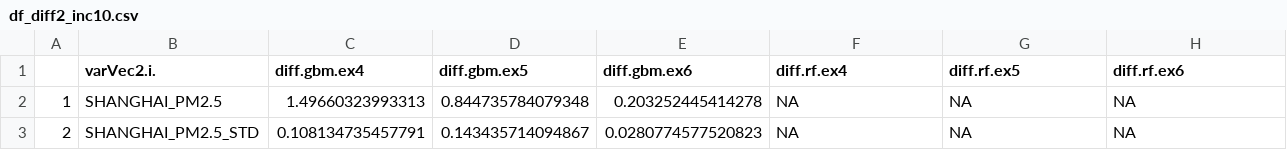
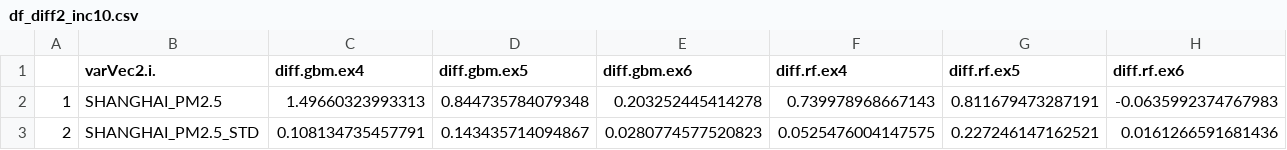
Before and after one commit to keibigdata/montly_PM10_prediction, a CSV file: pm10/_01processing/_02output/_06counterFactual/cf.4/df_diff2_inc10.csv, drawn as a sheet.

```diff
--- a/pm10/_01processing/_02output/_06counterFactual/cf.4/df_diff2_inc10.csv
+++ b/pm10/_01processing/_02output/_06counterFactual/cf.4/df_diff2_inc10.csv
@@ -1,3 +1,3 @@
 "","varVec2.i.","diff.gbm.ex4","diff.gbm.ex5","diff.gbm.ex6","diff.rf.ex4","diff.rf.ex5","diff.rf.ex6"
-"1","SHANGHAI_PM2.5",1.49660323993313,0.844735784079348,0.203252445414278,NA,NA,NA
-"2","SHANGHAI_PM2.5_STD",0.108134735457791,0.143435714094867,0.0280774577520823,NA,NA,NA
+"1","SHANGHAI_PM2.5",1.49660323993313,0.844735784079348,0.203252445414278,0.739978968667143,0.811679473287191,-0.0635992374767983
+"2","SHANGHAI_PM2.5_STD",0.108134735457791,0.143435714094867,0.0280774577520823,0.0525476004147575,0.227246147162521,0.0161266591681436
```
Also changed, not shown: pm10/_01processing/_02output/_06counterFactual/cf.4/df_diff2_dec10.csv, pm10/_01processing/_02output/_06counterFactual/cf.4/df_diff_dec10.csv, 10 other files.
